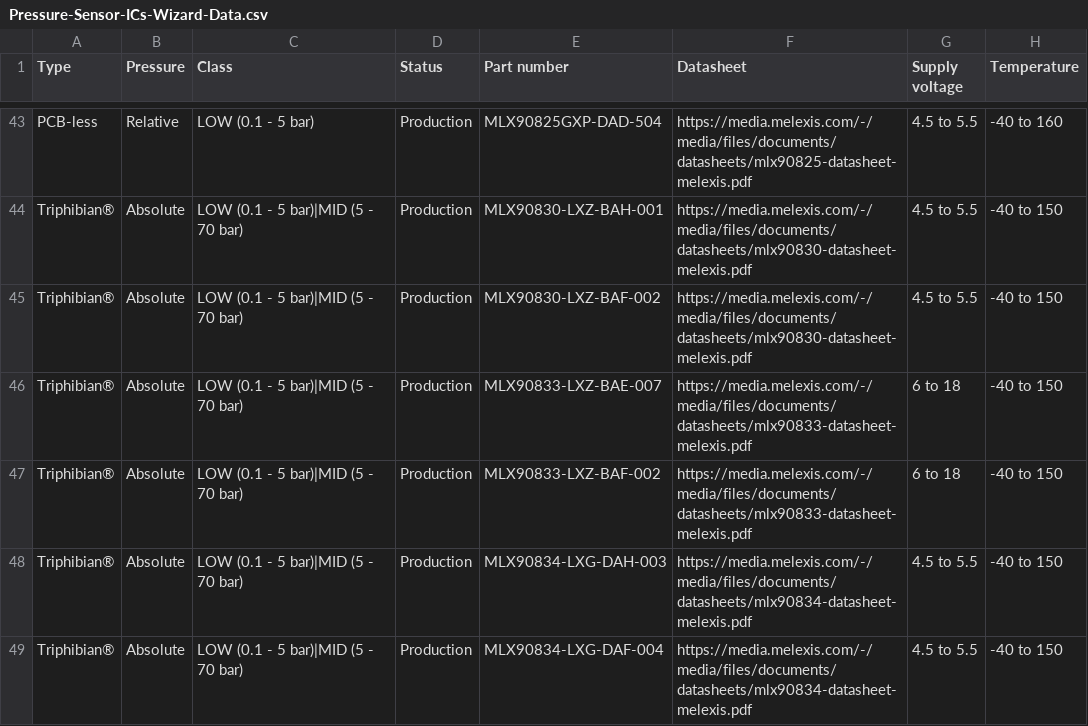
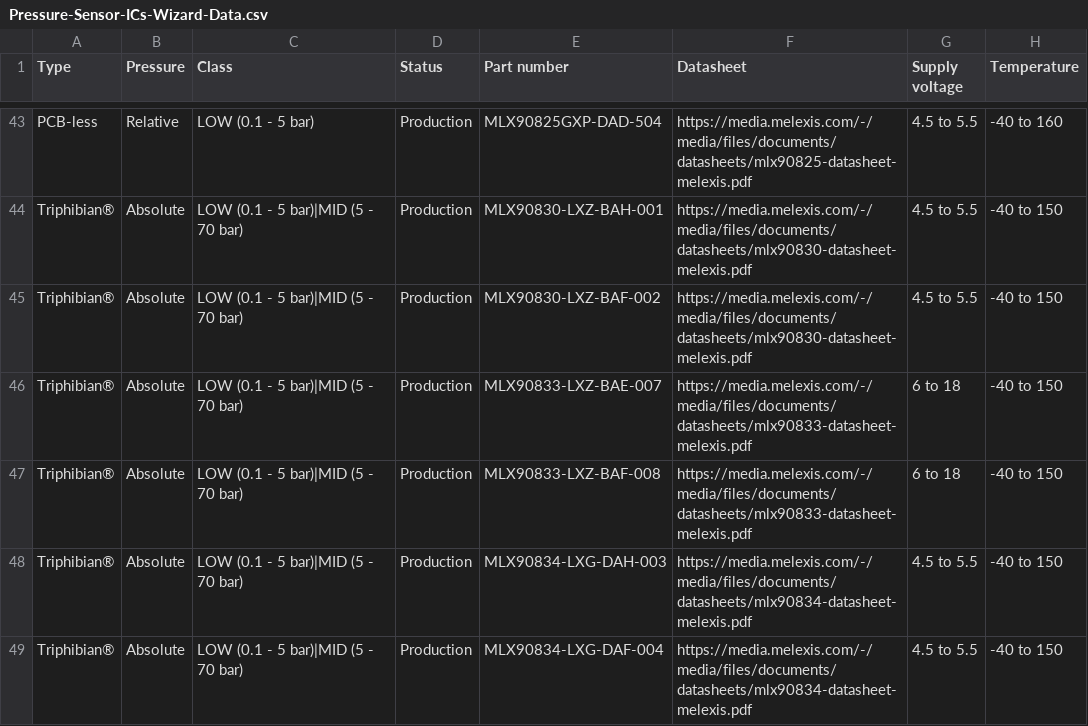
Before and after one commit to MelexisBC/Wizard--Pressure-Sensor-ICs-Data, a CSV file: Pressure-Sensor-ICs-Wizard-Data.csv, drawn as a sheet; only a part is shown, gaps mark what is left out; the diff names each change by its address in the sheet, - before the commit and + after, or states it on an @@ line.

Commit message:
Wizard - Pressure sensor ICs - Google sheet updated

```diff
--- a/Pressure-Sensor-ICs-Wizard-Data.csv
+++ b/Pressure-Sensor-ICs-Wizard-Data.csv
-E47 (Part number): MLX90833-LXZ-BAF-002
+E47 (Part number): MLX90833-LXZ-BAF-008
```
